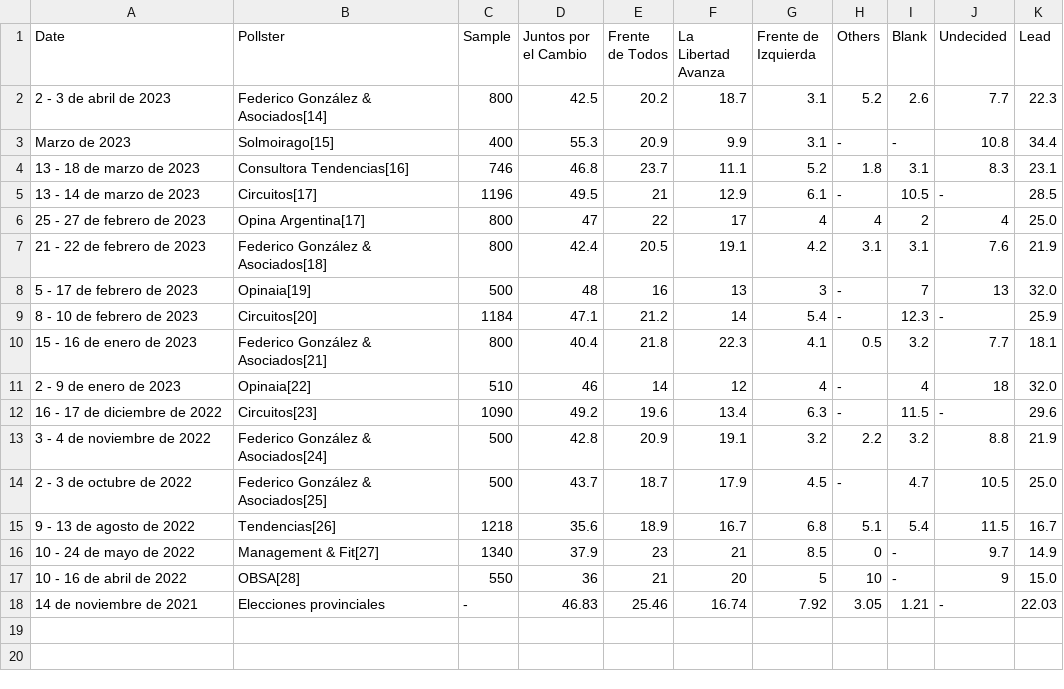
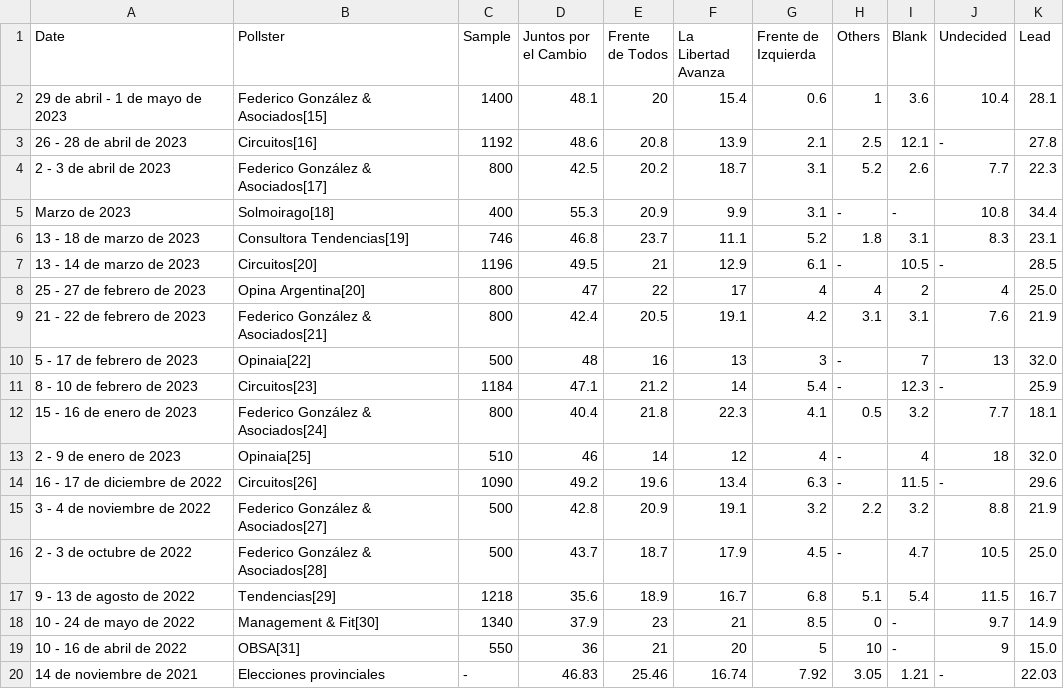
Before and after one commit to NewsAppsUMD/final-project-Rmercad1, a CSV file: scrapers/wikitable/caba_polls.csv, drawn as a sheet; addresses are those after the commit; the diff names each change by its address in the sheet, - before the commit and + after, or states it on an @@ line.

```diff
--- a/scrapers/wikitable/caba_polls.csv
+++ b/scrapers/wikitable/caba_polls.csv
+row 2: 29 de abril - 1 de mayo de 2023 | Federico González & Asociados[15] | 1400 | 48.1 | 20 | 15.4 | 0.6 | 1 | 3.6 | 10.4 | 28.1
+row 3: 26 - 28 de abril de 2023 | Circuitos[16] | 1192 | 48.6 | 20.8 | 13.9 | 2.1 | 2.5 | 12.1 | - | 27.8
-B4 (Pollster): Federico González & Asociados[14]
+B4 (Pollster): Federico González & Asociados[17]
-B5 (Pollster): Solmoirago[15]
+B5 (Pollster): Solmoirago[18]
-B6 (Pollster): Consultora Tendencias[16]
+B6 (Pollster): Consultora Tendencias[19]
-B7 (Pollster): Circuitos[17]
+B7 (Pollster): Circuitos[20]
-B8 (Pollster): Opina Argentina[17]
+B8 (Pollster): Opina Argentina[20]
-B9 (Pollster): Federico González & Asociados[18]
+B9 (Pollster): Federico González & Asociados[21]
-B10 (Pollster): Opinaia[19]
+B10 (Pollster): Opinaia[22]
-B11 (Pollster): Circuitos[20]
+B11 (Pollster): Circuitos[23]
-B12 (Pollster): Federico González & Asociados[21]
+B12 (Pollster): Federico González & Asociados[24]
-B13 (Pollster): Opinaia[22]
+B13 (Pollster): Opinaia[25]
-B14 (Pollster): Circuitos[23]
+B14 (Pollster): Circuitos[26]
-B15 (Pollster): Federico González & Asociados[24]
+B15 (Pollster): Federico González & Asociados[27]
-B16 (Pollster): Federico González & Asociados[25]
+B16 (Pollster): Federico González & Asociados[28]
-B17 (Pollster): Tendencias[26]
+B17 (Pollster): Tendencias[29]
-B18 (Pollster): Management & Fit[27]
+B18 (Pollster): Management & Fit[30]
-B19 (Pollster): OBSA[28]
+B19 (Pollster): OBSA[31]
```
Also changed, not shown: scrapers/wikitable/ba_prov_polls.csv, scrapers/wikitable/mendoza_polls.csv, 20 other files.
